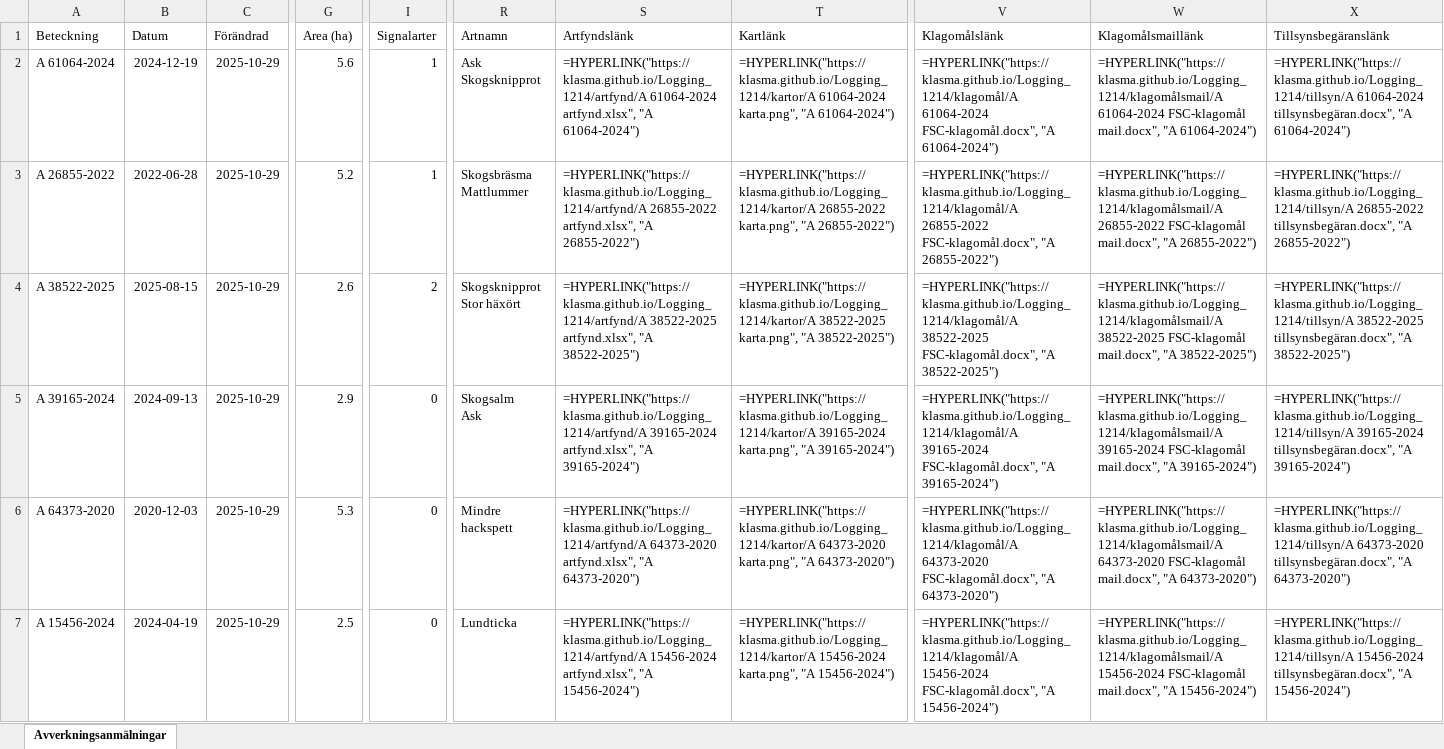
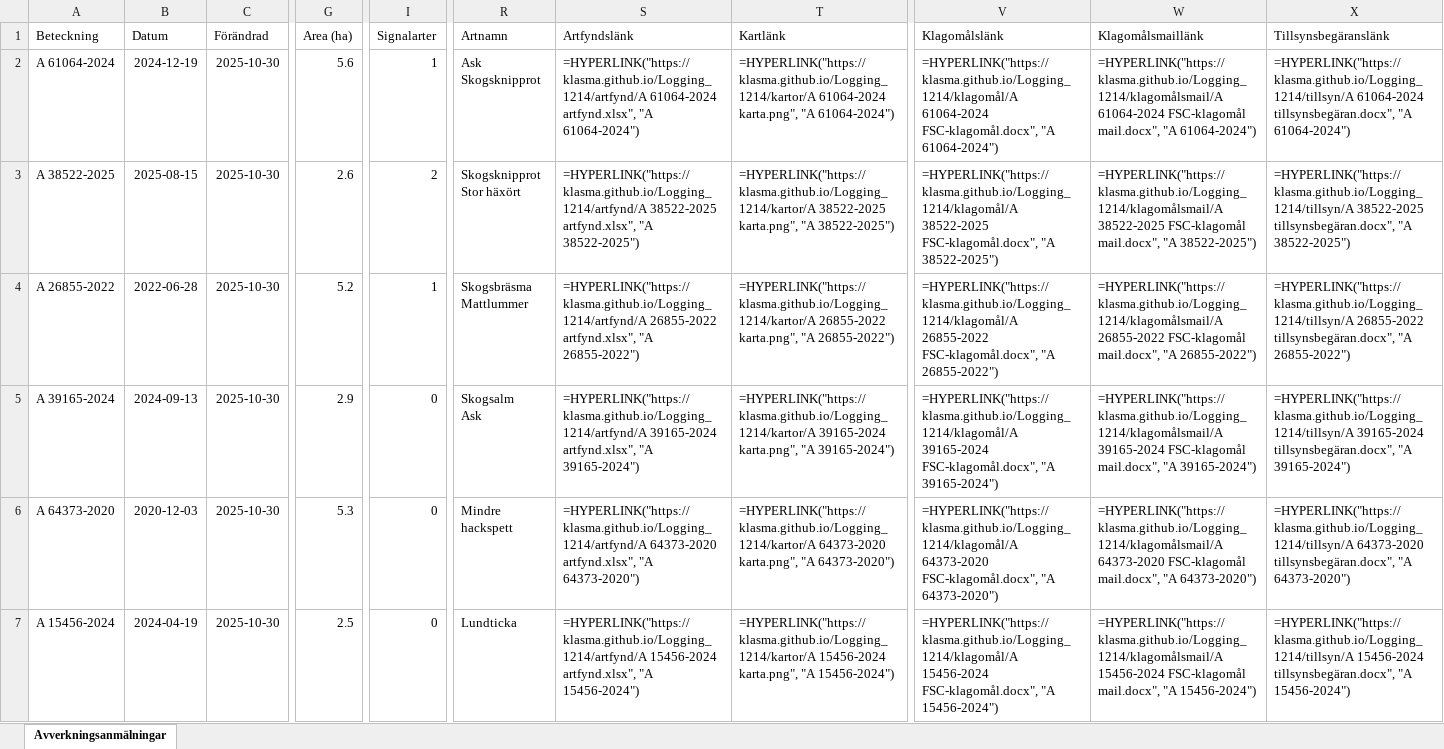
Before and after one commit to klasma/Logging_1214, an Excel workbook: Översikt SVALÖV.xlsx, sheet Avverkningsanmälningar, drawn as a sheet; only a part is shown, gaps mark what is left out; values as stored, in another font and other column widths than the file's, no borders; formulas without a stored value are shown as written; ↵ is a line break in a cell; the diff covers the shown part only; the diff names each change by its address in the sheet, - before the commit and + after, or states it on an @@ line.

```diff
--- a/Översikt SVALÖV.xlsx (sheet Avverkningsanmälningar)
+++ b/Översikt SVALÖV.xlsx (sheet Avverkningsanmälningar)
-C2:C7 (Förändrad): 2025-10-29
+C2:C7 (Förändrad): 2025-10-30
-A3 (Beteckning): A 26855-2022
+A3 (Beteckning): A 38522-2025
-B3 (Datum): 2022-06-28
+B3 (Datum): 2025-08-15
-G3 (Area (ha)): 5.2
+G3 (Area (ha)): 2.6
-I3 (Signalarter): 1
+I3 (Signalarter): 2
-R3 (Artnamn): Skogsbräsma ↵ Mattlummer
+R3 (Artnamn): Skogsknipprot ↵ Stor häxört
-S3 (Artfyndslänk): =HYPERLINK("https://klasma.github.io/Logging_1214/artfynd/A 26855-2022 artfynd.xlsx", "A 26855-2022")
+S3 (Artfyndslänk): =HYPERLINK("https://klasma.github.io/Logging_1214/artfynd/A 38522-2025 artfynd.xlsx", "A 38522-2025")
-T3 (Kartlänk): =HYPERLINK("https://klasma.github.io/Logging_1214/kartor/A 26855-2022 karta.png", "A 26855-2022")
+T3 (Kartlänk): =HYPERLINK("https://klasma.github.io/Logging_1214/kartor/A 38522-2025 karta.png", "A 38522-2025")
-V3 (Klagomålslänk): =HYPERLINK("https://klasma.github.io/Logging_1214/klagomål/A 26855-2022 FSC-klagomål.docx", "A 26855-2022")
+V3 (Klagomålslänk): =HYPERLINK("https://klasma.github.io/Logging_1214/klagomål/A 38522-2025 FSC-klagomål.docx", "A 38522-2025")
-W3 (Klagomålsmaillänk): =HYPERLINK("https://klasma.github.io/Logging_1214/klagomålsmail/A 26855-2022 FSC-klagomål mail.docx", "A 26855-2022")
+W3 (Klagomålsmaillänk): =HYPERLINK("https://klasma.github.io/Logging_1214/klagomålsmail/A 38522-2025 FSC-klagomål mail.docx", "A 38522-2025")
-X3 (Tillsynsbegäranslänk): =HYPERLINK("https://klasma.github.io/Logging_1214/tillsyn/A 26855-2022 tillsynsbegäran.docx", "A 26855-2022")
+X3 (Tillsynsbegäranslänk): =HYPERLINK("https://klasma.github.io/Logging_1214/tillsyn/A 38522-2025 tillsynsbegäran.docx", "A 38522-2025")
-A4 (Beteckning): A 38522-2025
+A4 (Beteckning): A 26855-2022
-B4 (Datum): 2025-08-15
+B4 (Datum): 2022-06-28
-G4 (Area (ha)): 2.6
+G4 (Area (ha)): 5.2
-I4 (Signalarter): 2
+I4 (Signalarter): 1
-R4 (Artnamn): Skogsknipprot ↵ Stor häxört
+R4 (Artnamn): Skogsbräsma ↵ Mattlummer
-S4 (Artfyndslänk): =HYPERLINK("https://klasma.github.io/Logging_1214/artfynd/A 38522-2025 artfynd.xlsx", "A 38522-2025")
+S4 (Artfyndslänk): =HYPERLINK("https://klasma.github.io/Logging_1214/artfynd/A 26855-2022 artfynd.xlsx", "A 26855-2022")
-T4 (Kartlänk): =HYPERLINK("https://klasma.github.io/Logging_1214/kartor/A 38522-2025 karta.png", "A 38522-2025")
+T4 (Kartlänk): =HYPERLINK("https://klasma.github.io/Logging_1214/kartor/A 26855-2022 karta.png", "A 26855-2022")
-V4 (Klagomålslänk): =HYPERLINK("https://klasma.github.io/Logging_1214/klagomål/A 38522-2025 FSC-klagomål.docx", "A 38522-2025")
+V4 (Klagomålslänk): =HYPERLINK("https://klasma.github.io/Logging_1214/klagomål/A 26855-2022 FSC-klagomål.docx", "A 26855-2022")
-W4 (Klagomålsmaillänk): =HYPERLINK("https://klasma.github.io/Logging_1214/klagomålsmail/A 38522-2025 FSC-klagomål mail.docx", "A 38522-2025")
+W4 (Klagomålsmaillänk): =HYPERLINK("https://klasma.github.io/Logging_1214/klagomålsmail/A 26855-2022 FSC-klagomål mail.docx", "A 26855-2022")
-X4 (Tillsynsbegäranslänk): =HYPERLINK("https://klasma.github.io/Logging_1214/tillsyn/A 38522-2025 tillsynsbegäran.docx", "A 38522-2025")
+X4 (Tillsynsbegäranslänk): =HYPERLINK("https://klasma.github.io/Logging_1214/tillsyn/A 26855-2022 tillsynsbegäran.docx", "A 26855-2022")
```
Also changed, not shown: 459 edited cells elsewhere in this sheet, artfynd/A 11170-2023 artfynd.xlsx, artfynd/A 15456-2024 artfynd.xlsx, 55 other files.
